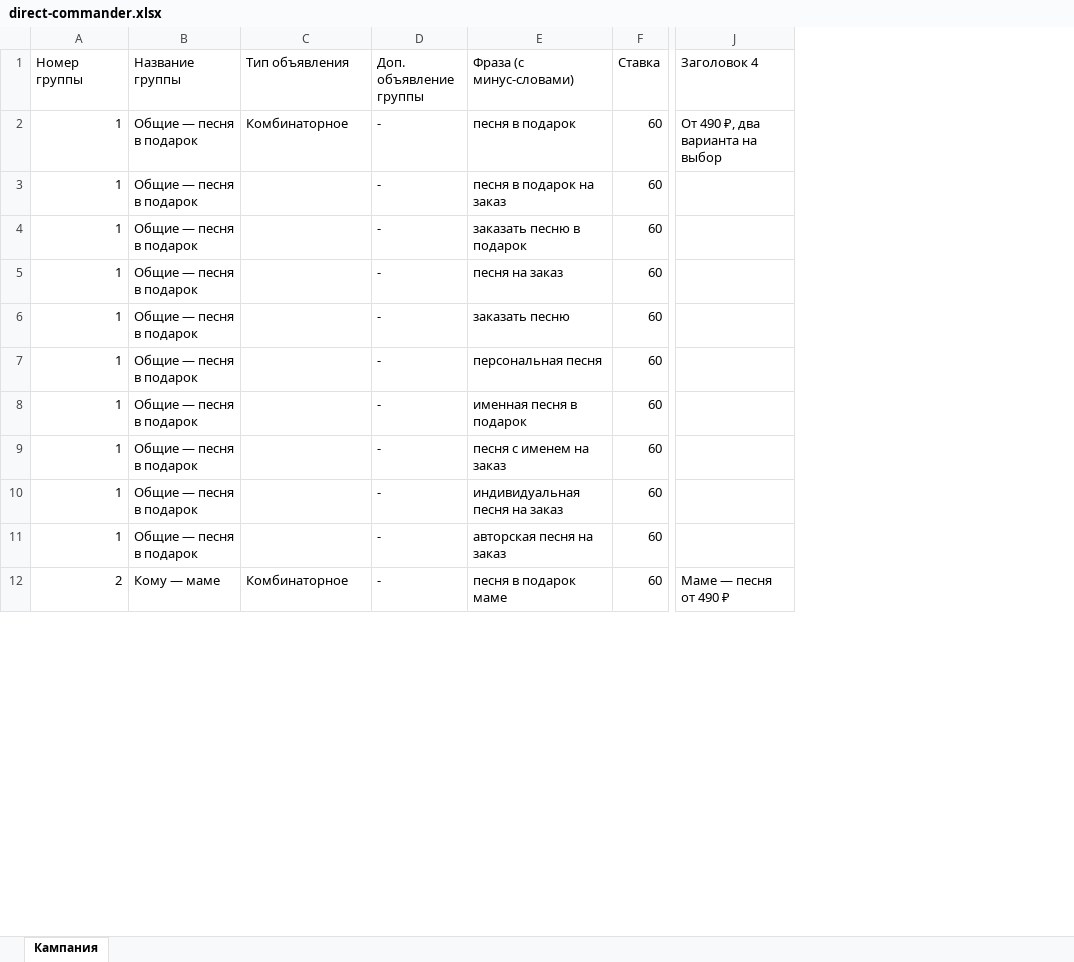
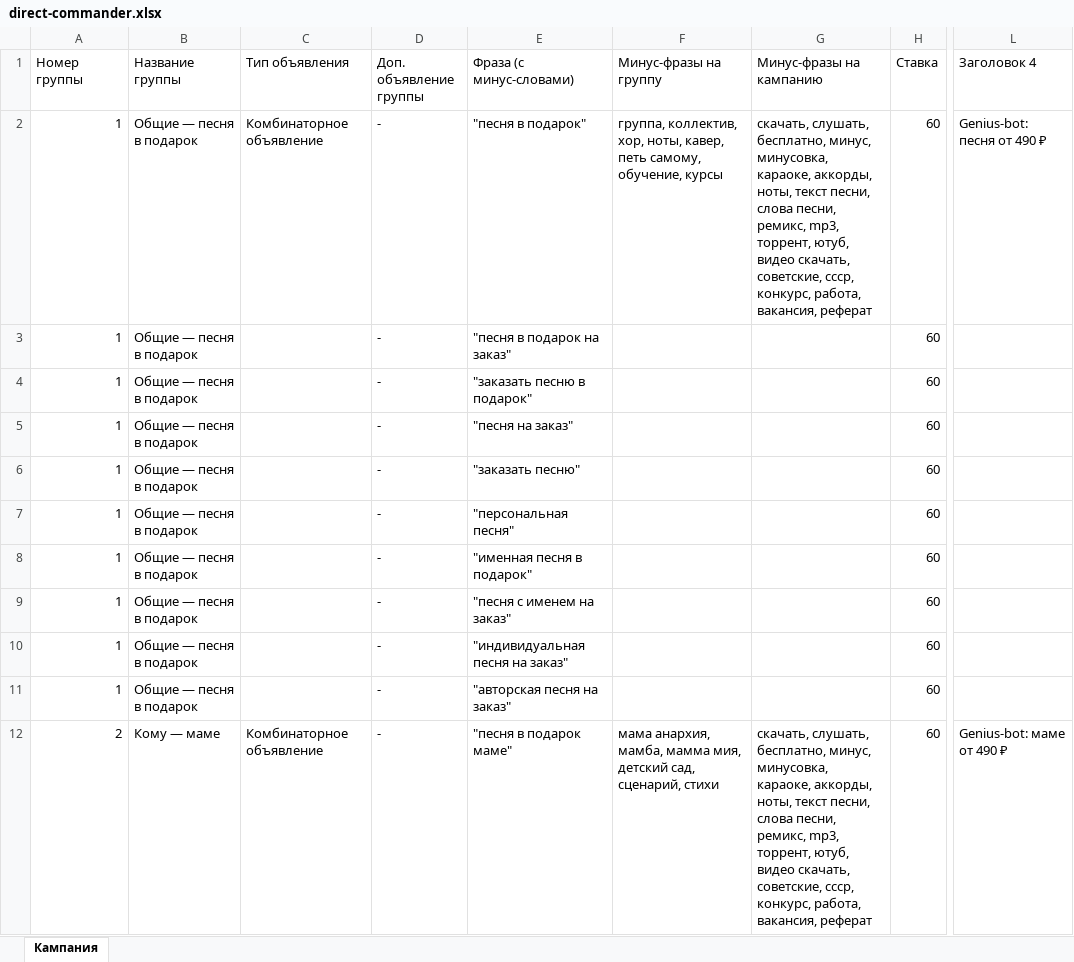
Before and after one commit to Aklex1/grandauto, an Excel workbook: docs/direct/direct-commander.xlsx, sheet Кампания, drawn as a sheet; only a part is shown, gaps mark what is left out; values as stored, in another font and other column widths than the file's, no borders; addresses are those after the commit; the diff covers the shown part only; the diff names each change by its address in the sheet, - before the commit and + after, or states it on an @@ line.

```diff
--- a/docs/direct/direct-commander.xlsx (sheet Кампания)
+++ b/docs/direct/direct-commander.xlsx (sheet Кампания)
+column F (Минус-фразы на группу), rows 2-12: группа, коллектив, хор, ноты, кавер, петь самому, обучение, курсы |  |  |  |  |  |  |  |  |  | мама анархия, мамба, мамма мия, детский сад, сценарий, стихи
+column G (Минус-фразы на кампанию), rows 2-12: скачать, слушать, бесплатно, минус, минусовка, караоке, аккорды, ноты, текст песни, слова песни, ремикс, mp3, торрент, ютуб, видео скачать, советские, ссср, конкурс, работа, вакансия, реферат |  |  |  |  |  |  |  |  |  | скачать, слушать, бесплатно, минус, минусовка, караоке, аккорды, ноты, текст песни, слова песни, ремикс, mp3, торрент, ютуб, видео скачать, советские, ссср, конкурс, работа, вакансия, реферат
-C2 (Тип объявления): Комбинаторное
+C2 (Тип объявления): Комбинаторное объявление
-E2 (Фраза (с минус-словами)): песня в подарок
+E2 (Фраза (с минус-словами)): "песня в подарок"
-L2 (Заголовок 4): От 490 ₽, два варианта на выбор
+L2 (Заголовок 4): Genius-bot: песня от 490 ₽
-E3 (Фраза (с минус-словами)): песня в подарок на заказ
+E3 (Фраза (с минус-словами)): "песня в подарок на заказ"
-E4 (Фраза (с минус-словами)): заказать песню в подарок
+E4 (Фраза (с минус-словами)): "заказать песню в подарок"
-E5 (Фраза (с минус-словами)): песня на заказ
+E5 (Фраза (с минус-словами)): "песня на заказ"
-E6 (Фраза (с минус-словами)): заказать песню
+E6 (Фраза (с минус-словами)): "заказать песню"
-E7 (Фраза (с минус-словами)): персональная песня
+E7 (Фраза (с минус-словами)): "персональная песня"
-E8 (Фраза (с минус-словами)): именная песня в подарок
+E8 (Фраза (с минус-словами)): "именная песня в подарок"
-E9 (Фраза (с минус-словами)): песня с именем на заказ
+E9 (Фраза (с минус-словами)): "песня с именем на заказ"
-E10 (Фраза (с минус-словами)): индивидуальная песня на заказ
+E10 (Фраза (с минус-словами)): "индивидуальная песня на заказ"
-E11 (Фраза (с минус-словами)): авторская песня на заказ
+E11 (Фраза (с минус-словами)): "авторская песня на заказ"
-C12 (Тип объявления): Комбинаторное
+C12 (Тип объявления): Комбинаторное объявление
-E12 (Фраза (с минус-словами)): песня в подарок маме
+E12 (Фраза (с минус-словами)): "песня в подарок маме"
-L12 (Заголовок 4): Маме — песня от 490 ₽
+L12 (Заголовок 4): Genius-bot: маме от 490 ₽
```
Also changed, not shown: 55 edited cells elsewhere in this sheet, 2 other files.
